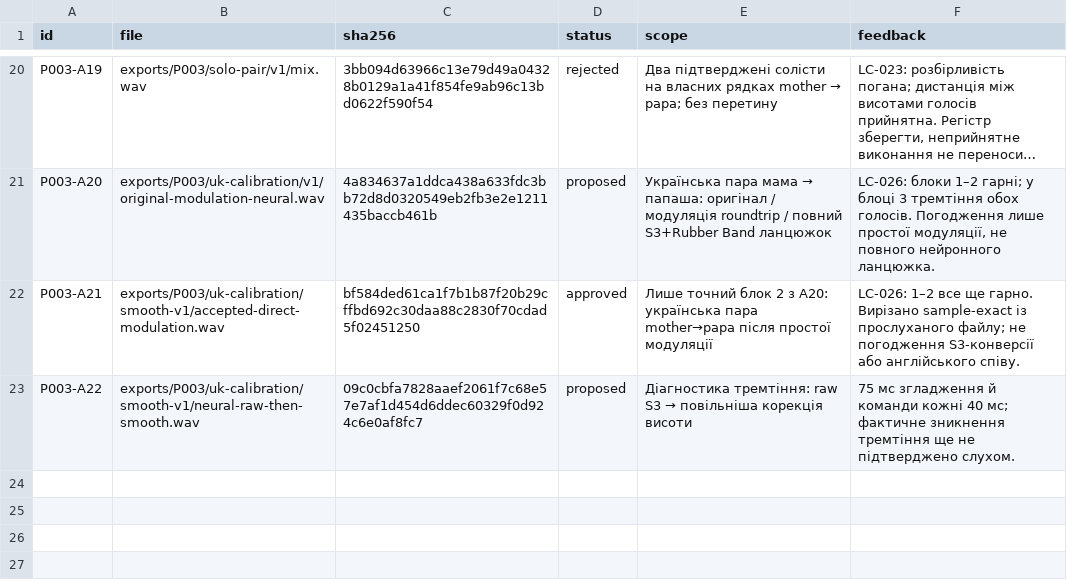
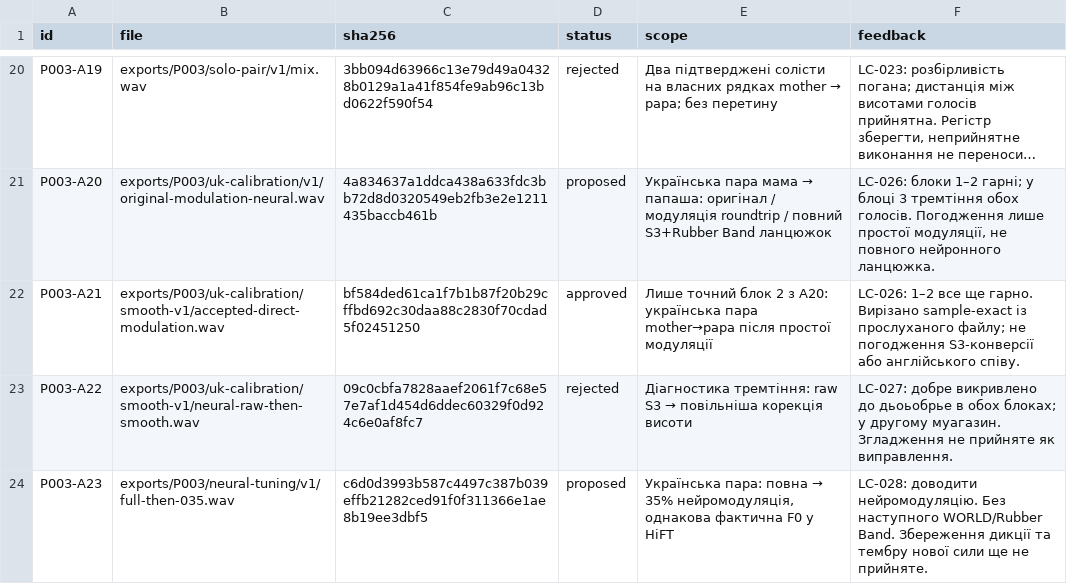
Before and after one commit to michkovsky/za-dvoma-zaitsiamy-dub, a CSV file: pilots/P003/artifacts.csv, drawn as a sheet; only a part is shown, gaps mark what is left out; long unchanged cells end in ….

```diff
--- a/pilots/P003/artifacts.csv
+++ b/pilots/P003/artifacts.csv
@@ -22,2 +22,3 @@ P003-A20,exports/P003/uk-calibration/v1/original-modulation-neural.wav,4a834637a
 P003-A21,exports/P003/uk-calibration/smooth-v1/accepted-direct-modulation.wav,bf584ded61ca1f7b1b87f20b29cffbd692c30daa88c2830f70cdad5f02451250,approved,Лише точний блок 2 з A20: українська пара mother→papa після простої модуляції,LC-026: 1–2 все ще гарно. Вирізано sample-exact із прослуханого файлу; не погодження S3-конверсії або англійського співу.
-P003-A22,exports/P003/uk-calibration/smooth-v1/neural-raw-then-smooth.wav,09c0cbfa7828aaef2061f7c68e57e7af1d454d6ddec60329f0d924c6e0af8fc7,proposed,Діагностика тремтіння: raw S3 → повільніша корекція висоти,75 мс згладження й команди кожні 40 мс; фактичне зникнення тремтіння ще не підтверджено слухом.
+P003-A22,exports/P003/uk-calibration/smooth-v1/neural-raw-then-smooth.wav,09c0cbfa7828aaef2061f7c68e57e7af1d454d6ddec60329f0d924c6e0af8fc7,rejected,Діагностика тремтіння: raw S3 → повільніша корекція висоти,LC-027: добре викривлено до дьоьобрье в обох блоках; у другому муагазин. Згладження не прийняте як виправлення.
+P003-A23,exports/P003/neural-tuning/v1/full-then-035.wav,c6d0d3993b587c4497c387b039effb21282ced91f0f311366e1ae8b19ee3dbf5,proposed,"Українська пара: повна → 35% нейромодуляція, однакова фактична F0 у HiFT",LC-028: доводити нейромодуляцію. Без наступного WORLD/Rubber Band. Збереження дикції та тембру нової сили ще не прийняте.
```
Also changed, not shown: 5 other files.
